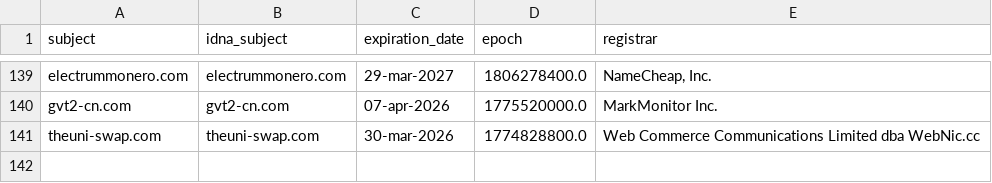
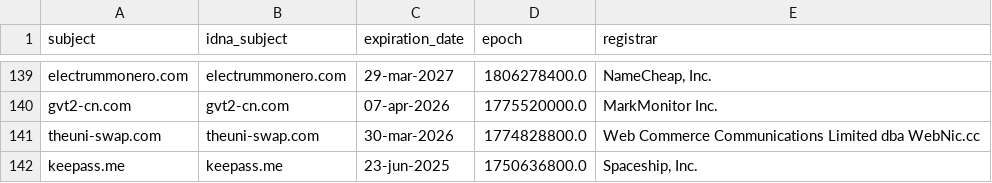
Before and after one commit to Ultimate-Hosts-Blacklist/blacklist, a CSV file: .pyfunceble/whois.csv, drawn as a sheet; only a part is shown, gaps mark what is left out.

```diff
--- a/.pyfunceble/whois.csv
+++ b/.pyfunceble/whois.csv
@@ -141 +141,2 @@ gvt2-cn.com,gvt2-cn.com,07-apr-2026,1775520000.0,MarkMonitor Inc.
 theuni-swap.com,theuni-swap.com,30-mar-2026,1774828800.0,Web Commerce Communications Limited dba WebNic.cc
+keepass.me,keepass.me,23-jun-2025,1750636800.0,"Spaceship, Inc."
```
Also changed, not shown: .pyfunceble/inactive.csv, 23 other files.
